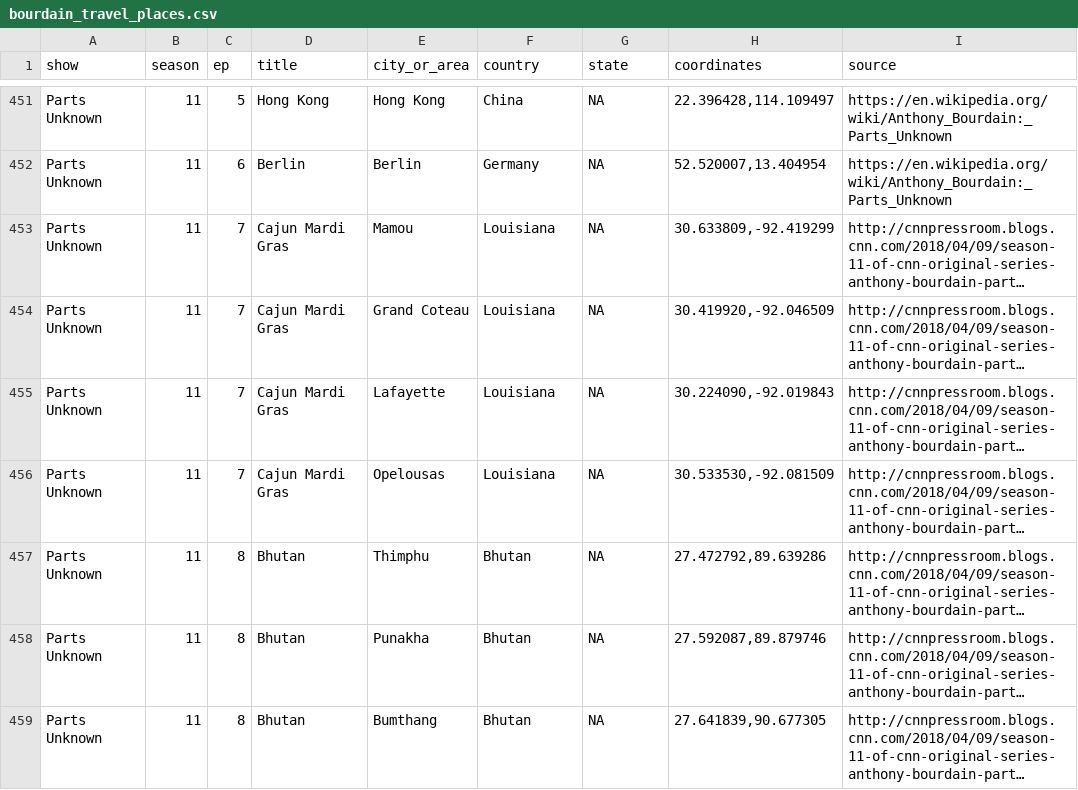
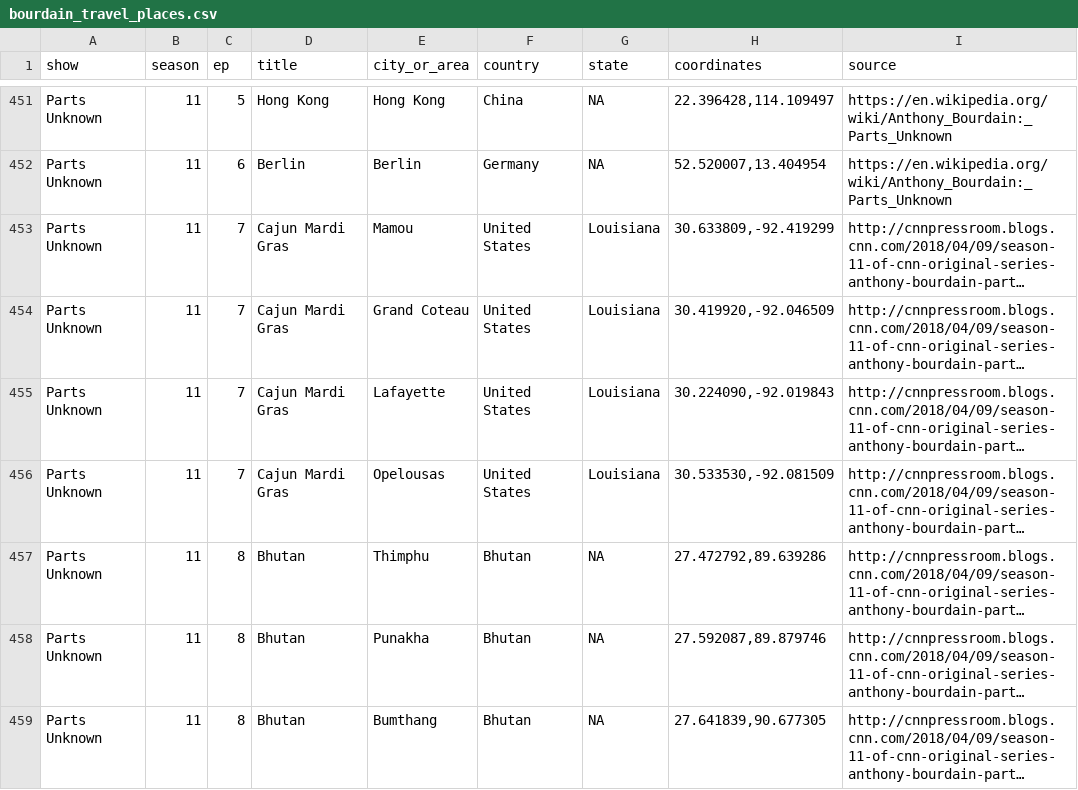
Before and after one commit to underthecurve/bourdain-travel-places, a CSV file: bourdain_travel_places.csv, drawn as a sheet; only a part is shown, gaps mark what is left out; long unchanged cells end in …; the diff names each change by its address in the sheet, - before the commit and + after, or states it on an @@ line.

Commit message:
fix typo

```diff
--- a/bourdain_travel_places.csv
+++ b/bourdain_travel_places.csv
-F453:F456 (country): Louisiana
+F453:F456 (country): United States
-G453:G456 (state): NA
+G453:G456 (state): Louisiana
```
